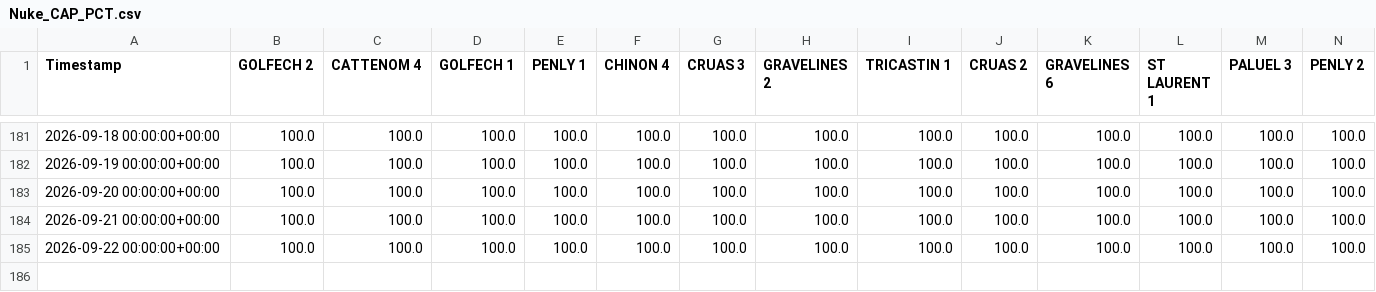
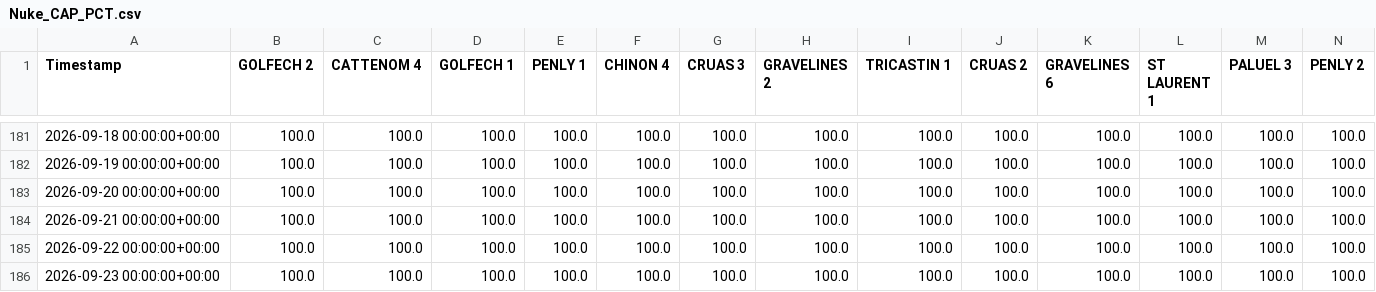
Before and after one commit to ecocreusersb/dash_nuke, a CSV file: Nuke_CAP_PCT.csv, drawn as a sheet; only a part is shown, gaps mark what is left out; rows hold the shown columns only; the diff names each change by its address in the sheet, - before the commit and + after, or states it on an @@ line.

Commit message:
Force update Nuke_CAP_PCT.csv

```diff
--- a/Nuke_CAP_PCT.csv
+++ b/Nuke_CAP_PCT.csv
+row 186: 2026-09-23 00:00:00+00:00 | 100.0 | 100.0 | 100.0 | 100.0 | 100.0 | 100.0 | 100.0 | 100.0 | 100.0 | 100.0 | 100.0 | 100.0 | 100.0
```
